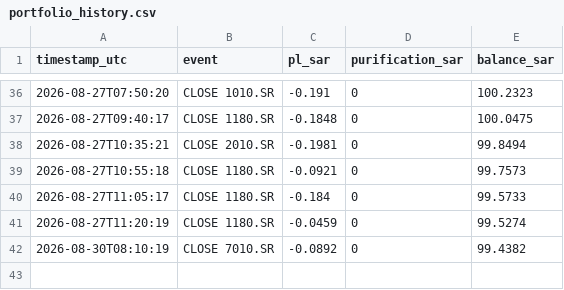
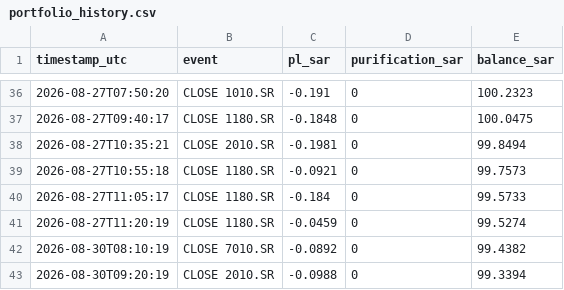
Before and after one commit to dawajund-1/intraday-sar-tracker, a CSV file: data-sa/portfolio_history.csv, drawn as a sheet; only a part is shown, gaps mark what is left out; the diff names each change by its address in the sheet, - before the commit and + after, or states it on an @@ line.

```diff
--- a/data-sa/portfolio_history.csv
+++ b/data-sa/portfolio_history.csv
+row 43: 2026-08-30T09:20:19 | CLOSE 2010.SR | -0.0988 | 0 | 99.3394
```
Also changed, not shown: data-sa/paper_trades.csv, 3 other files.
